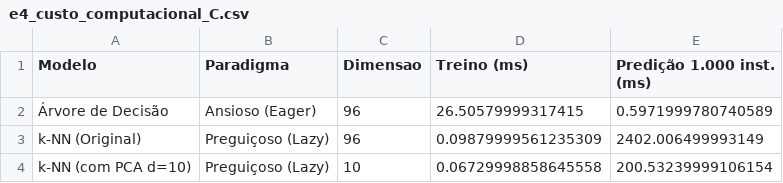
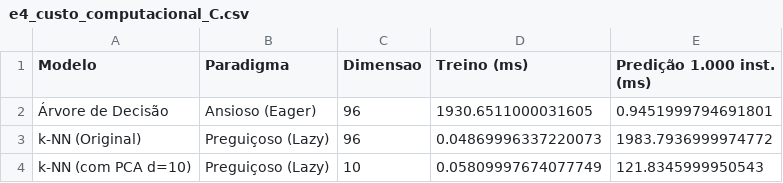
Before and after one commit to IaraSantos404/student-dropout-predictor, a CSV file: saidas_experimentos/e4_custo_computacional_C.csv, drawn as a sheet.

```diff
--- a/saidas_experimentos/e4_custo_computacional_C.csv
+++ b/saidas_experimentos/e4_custo_computacional_C.csv
@@ -1,4 +1,4 @@
 Modelo,Paradigma,Dimensao,Treino (ms),Predição 1.000 inst. (ms)
-Árvore de Decisão,Ansioso (Eager),96,26.50579999317415,0.5971999780740589
-k-NN (Original),Preguiçoso (Lazy),96,0.09879999561235309,2402.006499993149
-k-NN (com PCA d=10),Preguiçoso (Lazy),10,0.06729998858645558,200.53239999106154
+Árvore de Decisão,Ansioso (Eager),96,1930.6511000031605,0.9451999794691801
+k-NN (Original),Preguiçoso (Lazy),96,0.04869996337220073,1983.7936999974772
+k-NN (com PCA d=10),Preguiçoso (Lazy),10,0.05809997674077749,121.8345999950543
```
Also changed, not shown: saidas_experimentos/e6_analise_vies_C.csv, saidas_pca/e2_desempenho_pca_C.csv, 51 other files.
